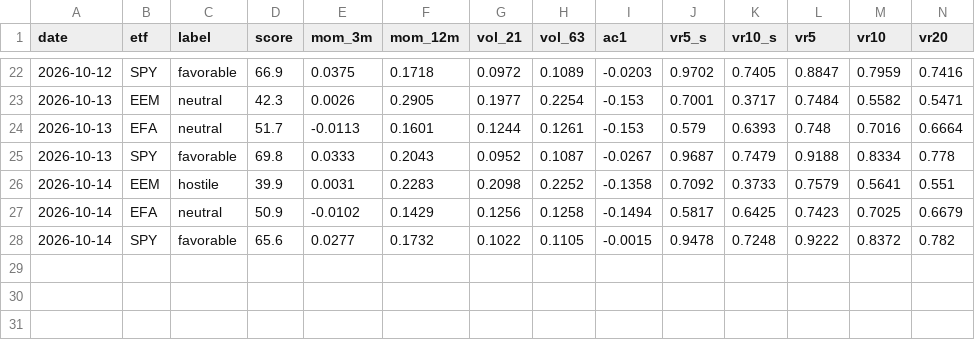
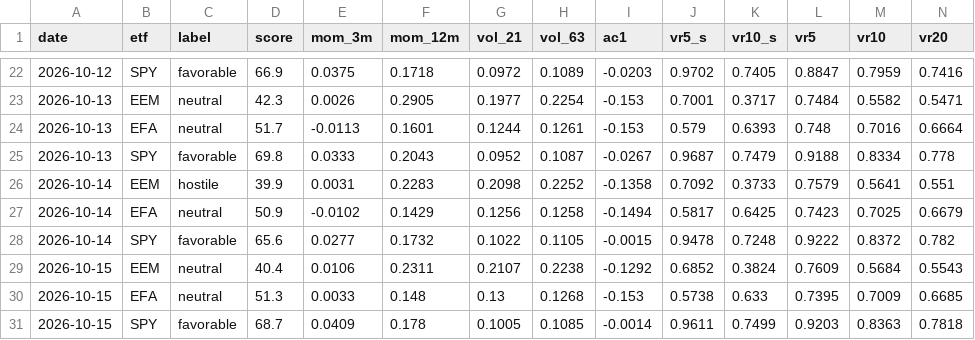
Before and after one commit to vpansare1/global-leverage-dash, a CSV file: data/history.csv, drawn as a sheet; only a part is shown, gaps mark what is left out; rows hold the shown columns only; the diff names each change by its address in the sheet, - before the commit and + after, or states it on an @@ line.

```diff
--- a/data/history.csv
+++ b/data/history.csv
+row 29: 2026-10-15 | EEM | neutral | 40.4 | 0.0106 | 0.2311 | 0.2107 | 0.2238 | -0.1292 | 0.6852 | 0.3824 | 0.7609 | 0.5684 | 0.5543
+row 30: 2026-10-15 | EFA | neutral | 51.3 | 0.0033 | 0.148 | 0.13 | 0.1268 | -0.153 | 0.5738 | 0.633 | 0.7395 | 0.7009 | 0.6685
+row 31: 2026-10-15 | SPY | favorable | 68.7 | 0.0409 | 0.178 | 0.1005 | 0.1085 | -0.0014 | 0.9611 | 0.7499 | 0.9203 | 0.8363 | 0.7818
```
Also changed, not shown: 3 other files.
